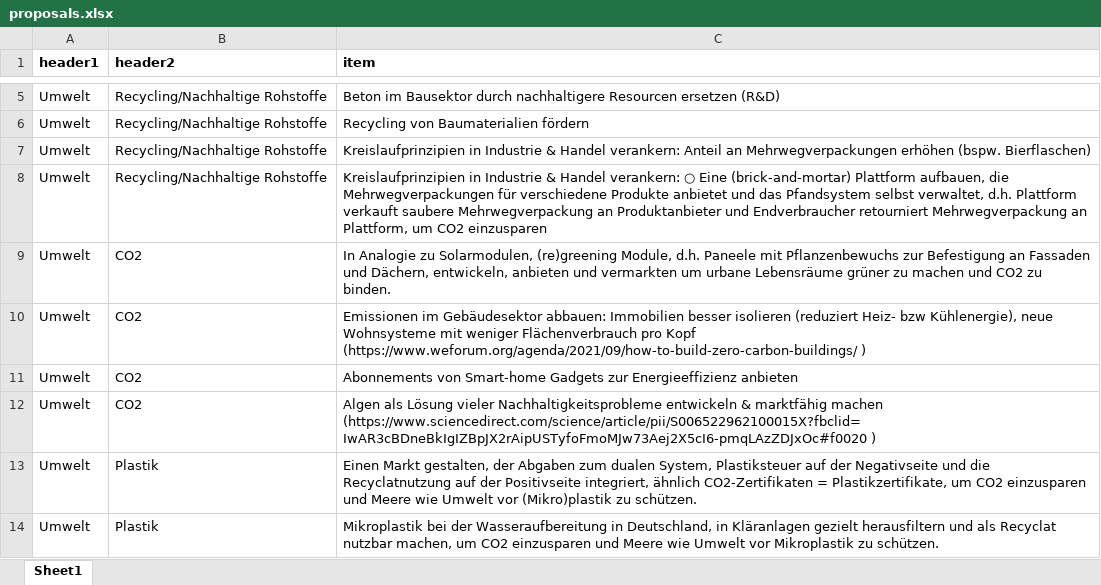
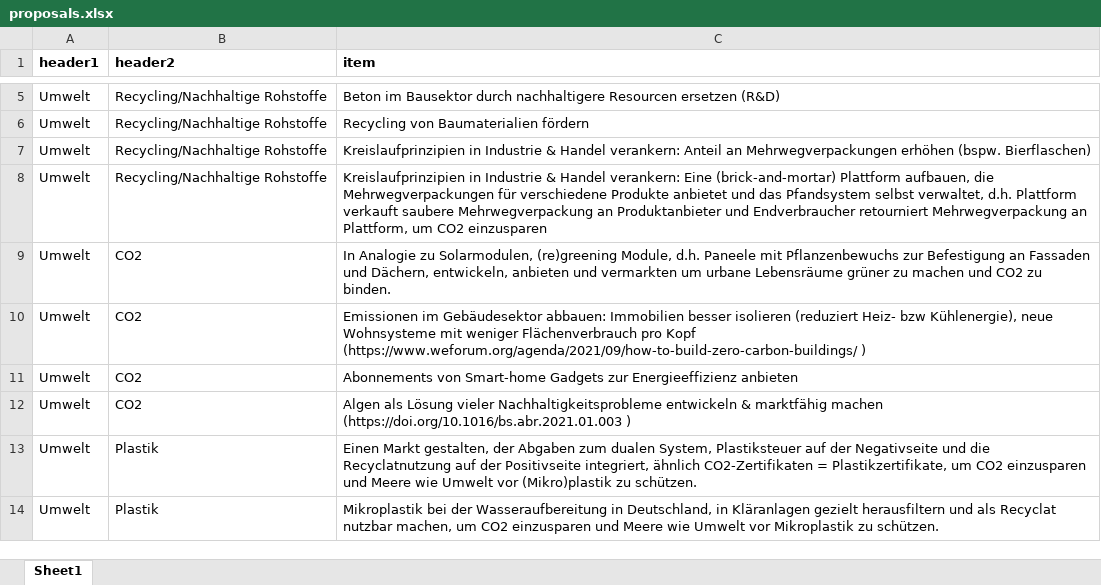
Before and after one commit to fstehr/ImpactBelief, an Excel workbook: eightyk_hours/static/proposals.xlsx, sheet Sheet1, drawn as a sheet; only a part is shown, gaps mark what is left out; values as stored, in another font and other column widths than the file's, no borders; the diff names each change by its address in the sheet, - before the commit and + after, or states it on an @@ line.

```diff
--- a/eightyk_hours/static/proposals.xlsx (sheet Sheet1)
+++ b/eightyk_hours/static/proposals.xlsx (sheet Sheet1)
-C8 (item): …Handel verankern: ○ Eine (brick-and-mortar)…
+C8 (item): …Handel verankern: Eine (brick-and-mortar)…
-C12 (item): …marktfähig machen (https://www.sciencedirect.com/science/article/pii/S006522962100015X?fbclid=IwAR3cBDneBkIgIZBpJX2rAipUSTyfoFmoMJw73Aej2X5cI6-pmqLAzZDJxOc#f0020 )
+C12 (item): …marktfähig machen (https://doi.org/10.1016/bs.abr.2021.01.003 )
```
Also changed, not shown: 12 other files.
